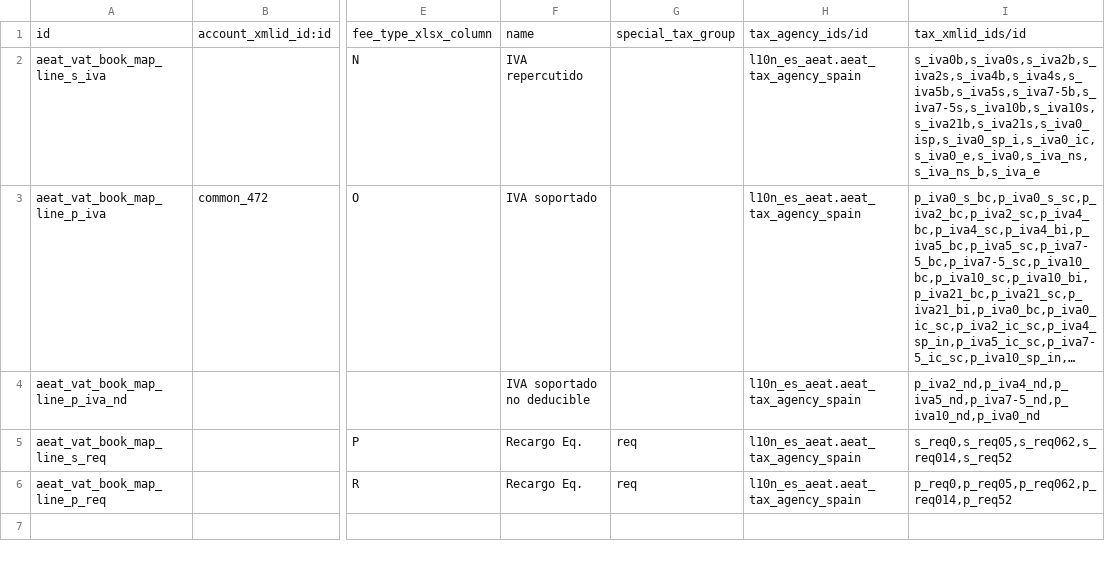
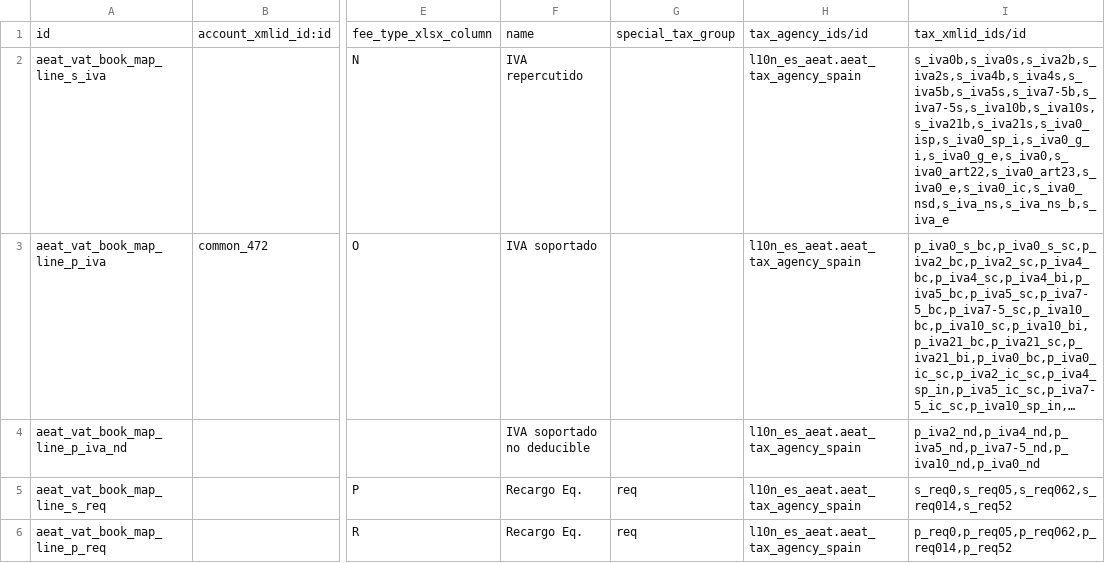
Before and after one commit to OCA/l10n-spain, a CSV file: l10n_es_vat_book/data/aeat.vat.book.map.line.csv, drawn as a sheet; only a part is shown, gaps mark what is left out; long unchanged cells end in …; the diff names each change by its address in the sheet, - before the commit and + after, or states it on an @@ line.

```diff
--- a/l10n_es_vat_book/data/aeat.vat.book.map.line.csv
+++ b/l10n_es_vat_book/data/aeat.vat.book.map.line.csv
-I2: s_iva0b,s_iva0s,s_iva2b,s_iva2s,s_iva4b,s_iva4s,s_iva5b,s_iva5s,s_iva7-5b,s_iva7-5s,s_iva10b,s_iva10s,s_iva21b,s_iva21s,s_iva0_isp,s_iva0_sp_i,s_iva0_ic,s_iva0_e,s_iva0,s_iva_ns,s_iva_ns_b,s_iva_e
+I2: s_iva0b,s_iva0s,s_iva2b,s_iva2s,s_iva4b,s_iva4s,s_iva5b,s_iva5s,s_iva7-5b,s_iva7-5s,s_iva10b,s_iva10s,s_iva21b,s_iva21s,s_iva0_isp,s_iva0_sp_i,s_iva0_g_i,s_iva0_g_e,s_iva0,s_iva0_art22,s_iva0_art23,s_iva0_e,s_iva0_ic,s_iva0_nsd,s_iva_ns,s_iva_ns_b,s_iva_e
```
Also changed, not shown: l10n_es_vat_book/data/l10n.es.aeat.map.tax.line.tax.csv.
